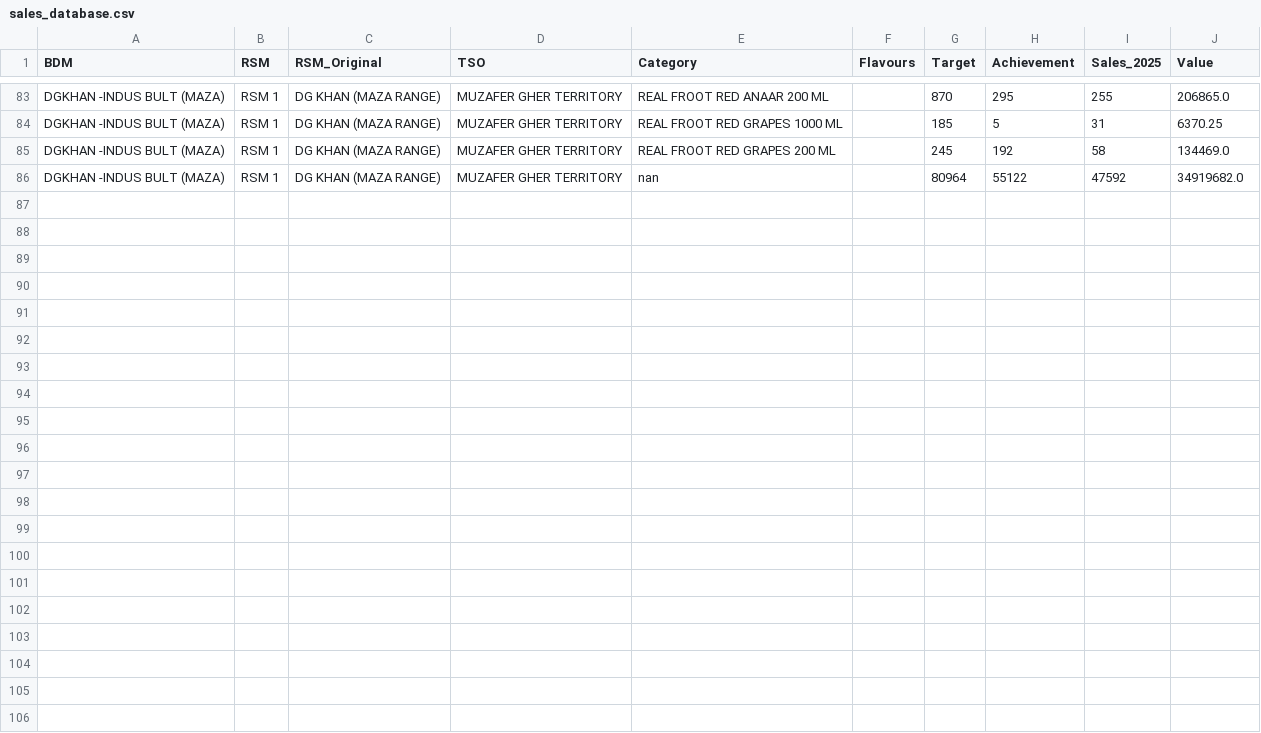
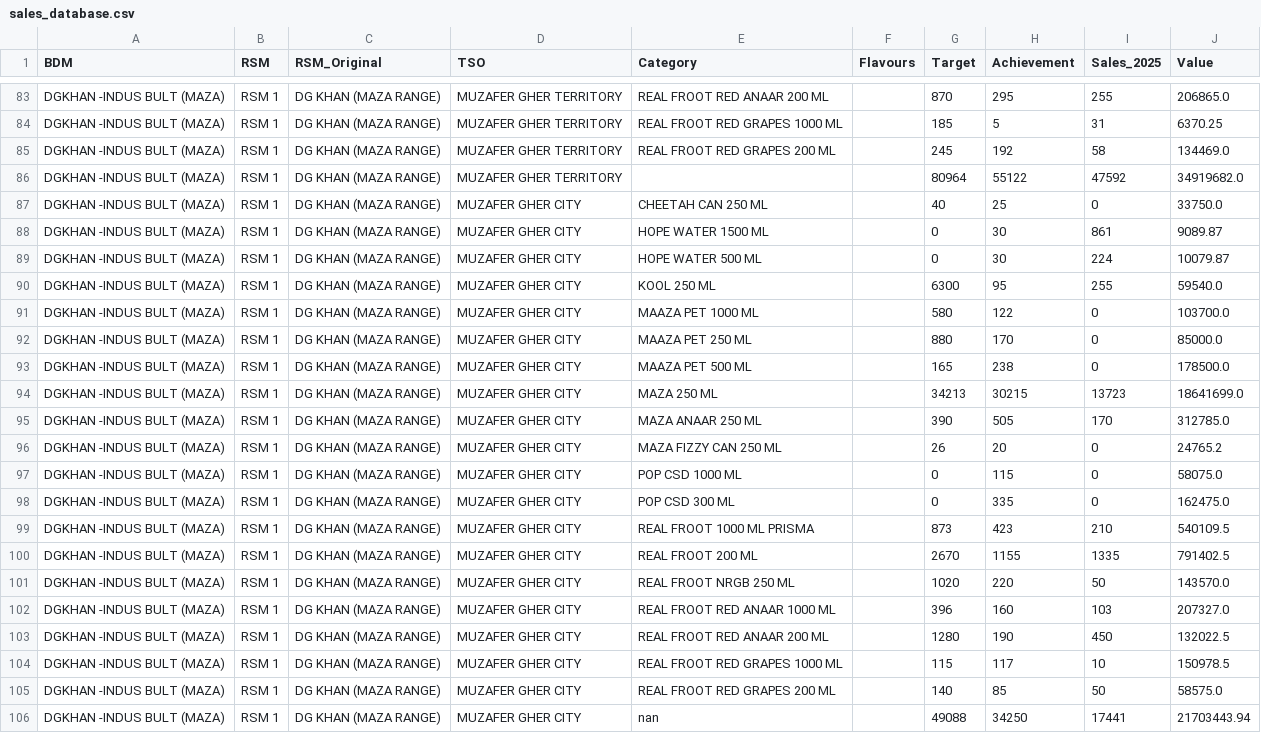
Before and after one commit to adeelrashid12/popular-dashboard, a CSV file: sales_database.csv, drawn as a sheet; only a part is shown, gaps mark what is left out.

Commit message:
Auto-update sales database

```diff
--- a/sales_database.csv
+++ b/sales_database.csv
@@ -85,2 +85,22 @@ DGKHAN -INDUS BULT (MAZA),RSM 1,DG KHAN (MAZA RANGE),MUZAFER GHER TERRITORY,REAL
 DGKHAN -INDUS BULT (MAZA),RSM 1,DG KHAN (MAZA RANGE),MUZAFER GHER TERRITORY,REAL FROOT RED GRAPES 200 ML,,245,192,58,134469.0
-DGKHAN -INDUS BULT (MAZA),RSM 1,DG KHAN (MAZA RANGE),MUZAFER GHER TERRITORY,nan,,80964,55122,47592,34919682.0
+DGKHAN -INDUS BULT (MAZA),RSM 1,DG KHAN (MAZA RANGE),MUZAFER GHER TERRITORY,,,80964,55122,47592,34919682.0
+DGKHAN -INDUS BULT (MAZA),RSM 1,DG KHAN (MAZA RANGE),MUZAFER GHER CITY,CHEETAH CAN 250 ML,,40,25,0,33750.0
+DGKHAN -INDUS BULT (MAZA),RSM 1,DG KHAN (MAZA RANGE),MUZAFER GHER CITY,HOPE WATER 1500 ML,,0,30,861,9089.87
+DGKHAN -INDUS BULT (MAZA),RSM 1,DG KHAN (MAZA RANGE),MUZAFER GHER CITY,HOPE WATER 500 ML,,0,30,224,10079.87
+DGKHAN -INDUS BULT (MAZA),RSM 1,DG KHAN (MAZA RANGE),MUZAFER GHER CITY,KOOL 250 ML,,6300,95,255,59540.0
+DGKHAN -INDUS BULT (MAZA),RSM 1,DG KHAN (MAZA RANGE),MUZAFER GHER CITY,MAAZA PET 1000 ML,,580,122,0,103700.0
+DGKHAN -INDUS BULT (MAZA),RSM 1,DG KHAN (MAZA RANGE),MUZAFER GHER CITY,MAAZA PET 250 ML,,880,170,0,85000.0
+DGKHAN -INDUS BULT (MAZA),RSM 1,DG KHAN (MAZA RANGE),MUZAFER GHER CITY,MAAZA PET 500 ML,,165,238,0,178500.0
+DGKHAN -INDUS BULT (MAZA),RSM 1,DG KHAN (MAZA RANGE),MUZAFER GHER CITY,MAZA 250 ML,,34213,30215,13723,18641699.0
+DGKHAN -INDUS BULT (MAZA),RSM 1,DG KHAN (MAZA RANGE),MUZAFER GHER CITY,MAZA ANAAR 250 ML,,390,505,170,312785.0
+DGKHAN -INDUS BULT (MAZA),RSM 1,DG KHAN (MAZA RANGE),MUZAFER GHER CITY,MAZA FIZZY CAN 250 ML,,26,20,0,24765.2
+DGKHAN -INDUS BULT (MAZA),RSM 1,DG KHAN (MAZA RANGE),MUZAFER GHER CITY,POP CSD 1000 ML,,0,115,0,58075.0
+DGKHAN -INDUS BULT (MAZA),RSM 1,DG KHAN (MAZA RANGE),MUZAFER GHER CITY,POP CSD 300 ML,,0,335,0,162475.0
+DGKHAN -INDUS BULT (MAZA),RSM 1,DG KHAN (MAZA RANGE),MUZAFER GHER CITY,REAL FROOT 1000 ML PRISMA,,873,423,210,540109.5
+DGKHAN -INDUS BULT (MAZA),RSM 1,DG KHAN (MAZA RANGE),MUZAFER GHER CITY,REAL FROOT 200 ML,,2670,1155,1335,791402.5
+DGKHAN -INDUS BULT (MAZA),RSM 1,DG KHAN (MAZA RANGE),MUZAFER GHER CITY,REAL FROOT NRGB 250 ML,,1020,220,50,143570.0
+DGKHAN -INDUS BULT (MAZA),RSM 1,DG KHAN (MAZA RANGE),MUZAFER GHER CITY,REAL FROOT RED ANAAR 1000 ML,,396,160,103,207327.0
+DGKHAN -INDUS BULT (MAZA),RSM 1,DG KHAN (MAZA RANGE),MUZAFER GHER CITY,REAL FROOT RED ANAAR 200 ML,,1280,190,450,132022.5
+DGKHAN -INDUS BULT (MAZA),RSM 1,DG KHAN (MAZA RANGE),MUZAFER GHER CITY,REAL FROOT RED GRAPES 1000 ML,,115,117,10,150978.5
+DGKHAN -INDUS BULT (MAZA),RSM 1,DG KHAN (MAZA RANGE),MUZAFER GHER CITY,REAL FROOT RED GRAPES 200 ML,,140,85,50,58575.0
+DGKHAN -INDUS BULT (MAZA),RSM 1,DG KHAN (MAZA RANGE),MUZAFER GHER CITY,nan,,49088,34250,17441,21703443.94
```
